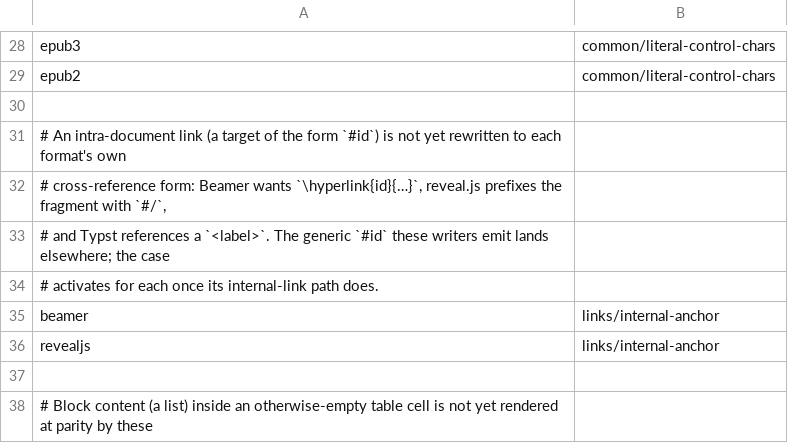
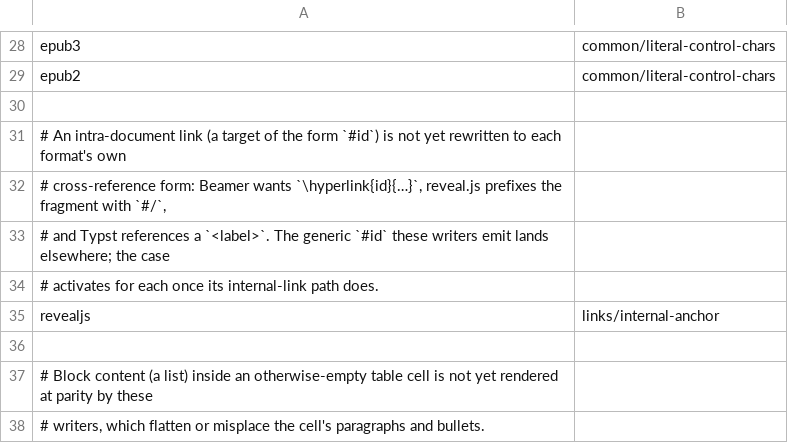
Before and after one commit to mfkrause/carta, a TSV file: corpus/exclusions.tsv, drawn as a sheet; only a part is shown, gaps mark what is left out; the shorter side is filled out with more unchanged rows; the diff names each change by its address in the sheet, - before the commit and + after, or states it on an @@ line.

Commit message:
fix(beamer): use presentation targets for internal links

```diff
--- a/corpus/exclusions.tsv
+++ b/corpus/exclusions.tsv
-row 35: beamer | links/internal-anchor
```
Also changed, not shown: 7 other files.
